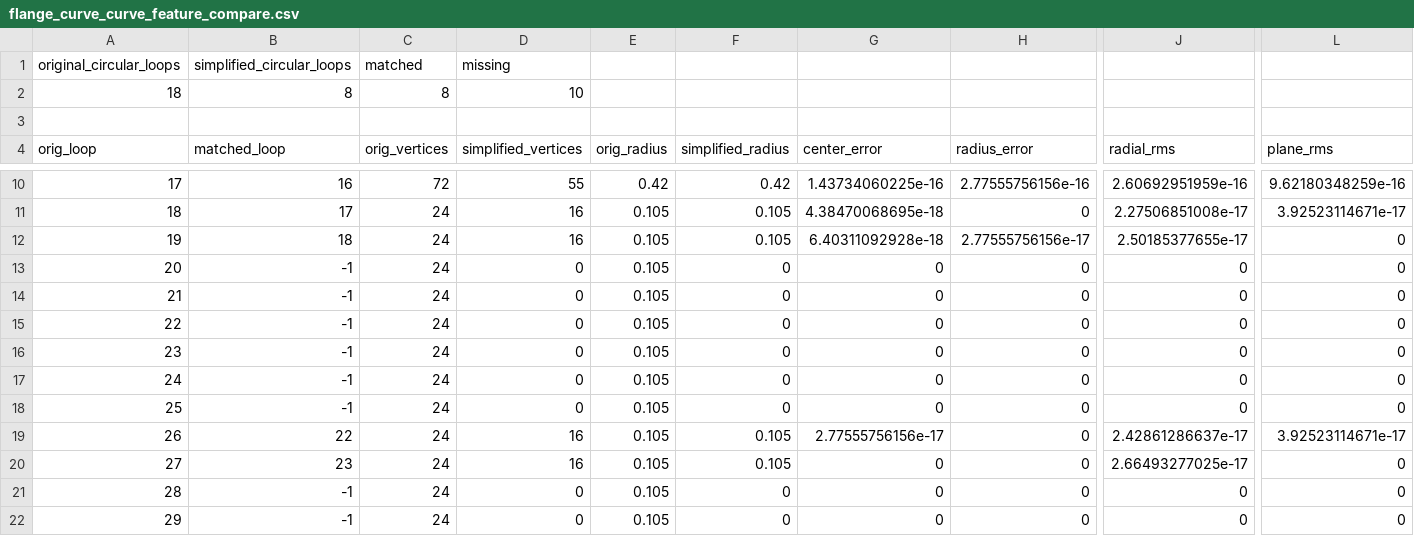
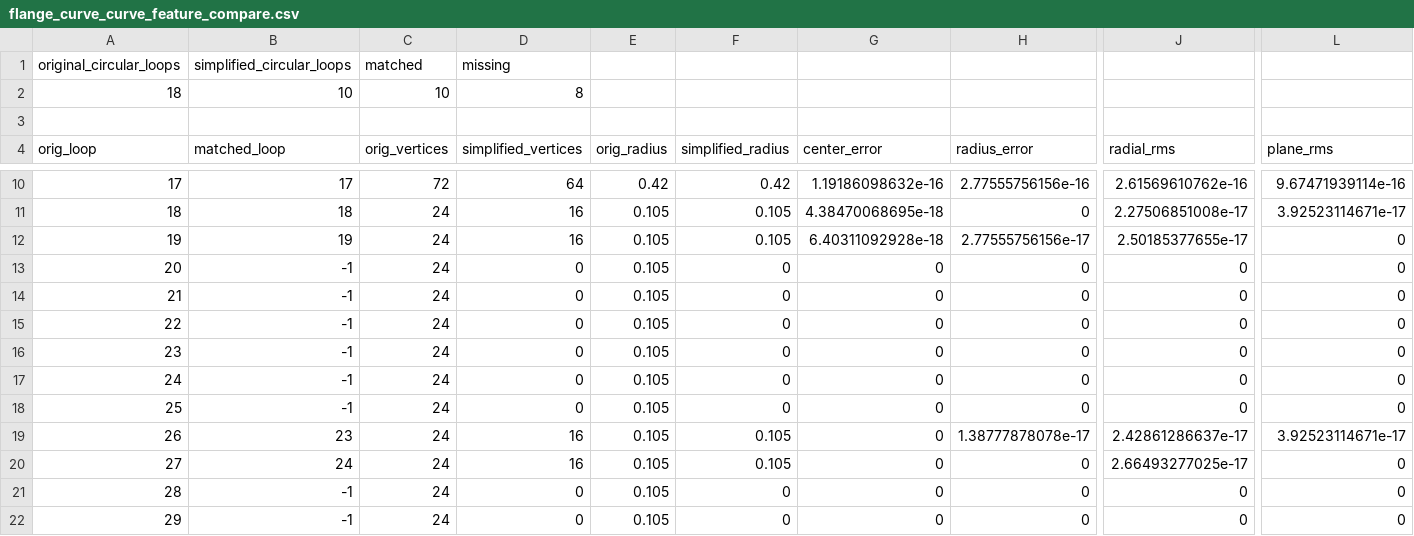
Before and after one commit to TJUhe/MenuMesh, a CSV file: examples/output/feature_curve_validation/flange_curve_curve_feature_compare.csv, drawn as a sheet; only a part is shown, gaps mark what is left out; the diff covers the shown part only; the diff names each change by its address in the sheet, - before the commit and + after, or states it on an @@ line.

```diff
--- a/examples/output/feature_curve_validation/flange_curve_curve_feature_compare.csv
+++ b/examples/output/feature_curve_validation/flange_curve_curve_feature_compare.csv
-B2 (matched_loop): 8
+B2 (matched_loop): 10
-C2 (orig_vertices): 8
+C2 (orig_vertices): 10
-D2 (simplified_vertices): 10
+D2 (simplified_vertices): 8
-B10 (matched_loop): 16
+B10 (matched_loop): 17
-D10 (simplified_vertices): 55
+D10 (simplified_vertices): 64
-G10 (center_error): 1.43734060225e-16
+G10 (center_error): 1.19186098632e-16
-J10 (radial_rms): 2.60692951959e-16
+J10 (radial_rms): 2.61569610762e-16
-L10 (plane_rms): 9.62180348259e-16
+L10 (plane_rms): 9.67471939114e-16
-B11 (matched_loop): 17
+B11 (matched_loop): 18
-B12 (matched_loop): 18
+B12 (matched_loop): 19
-B19 (matched_loop): 22
+B19 (matched_loop): 23
-G19 (center_error): 2.77555756156e-17
+G19 (center_error): 0
-H19 (radius_error): 0
+H19 (radius_error): 1.38777878078e-17
-B20 (matched_loop): 23
+B20 (matched_loop): 24
```
Also changed, not shown: 29 edited cells elsewhere in this file, 30 other files.
